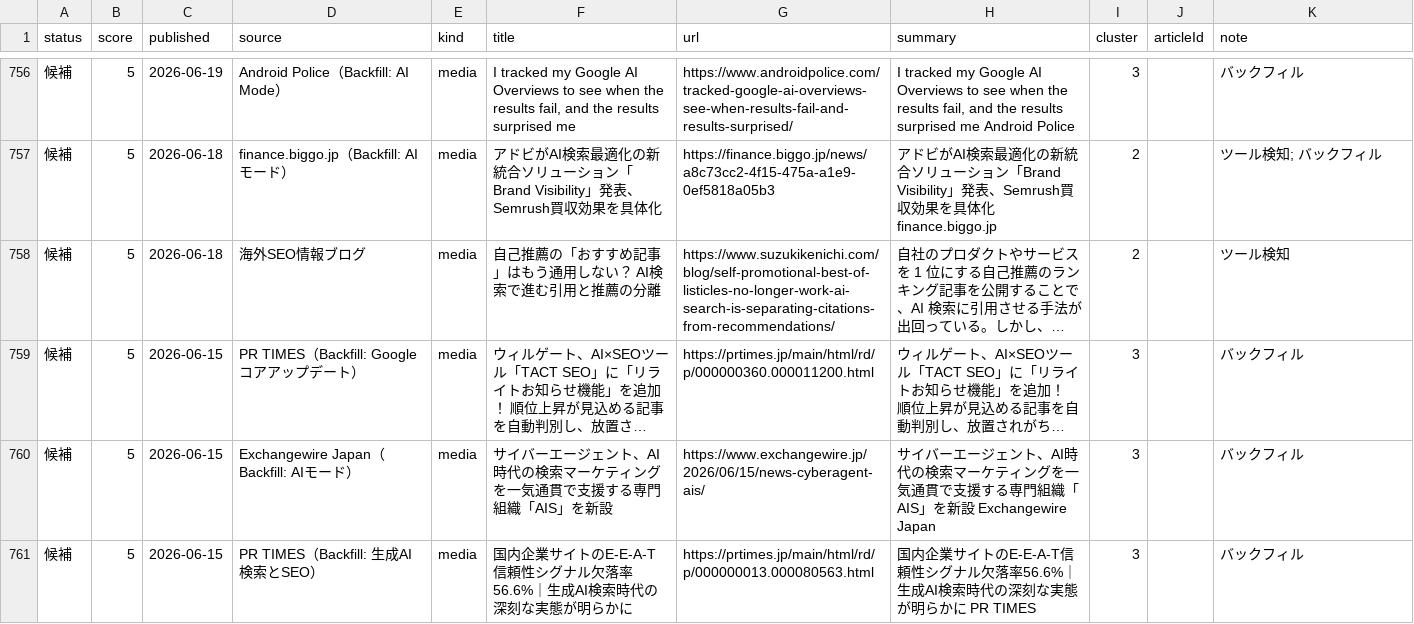
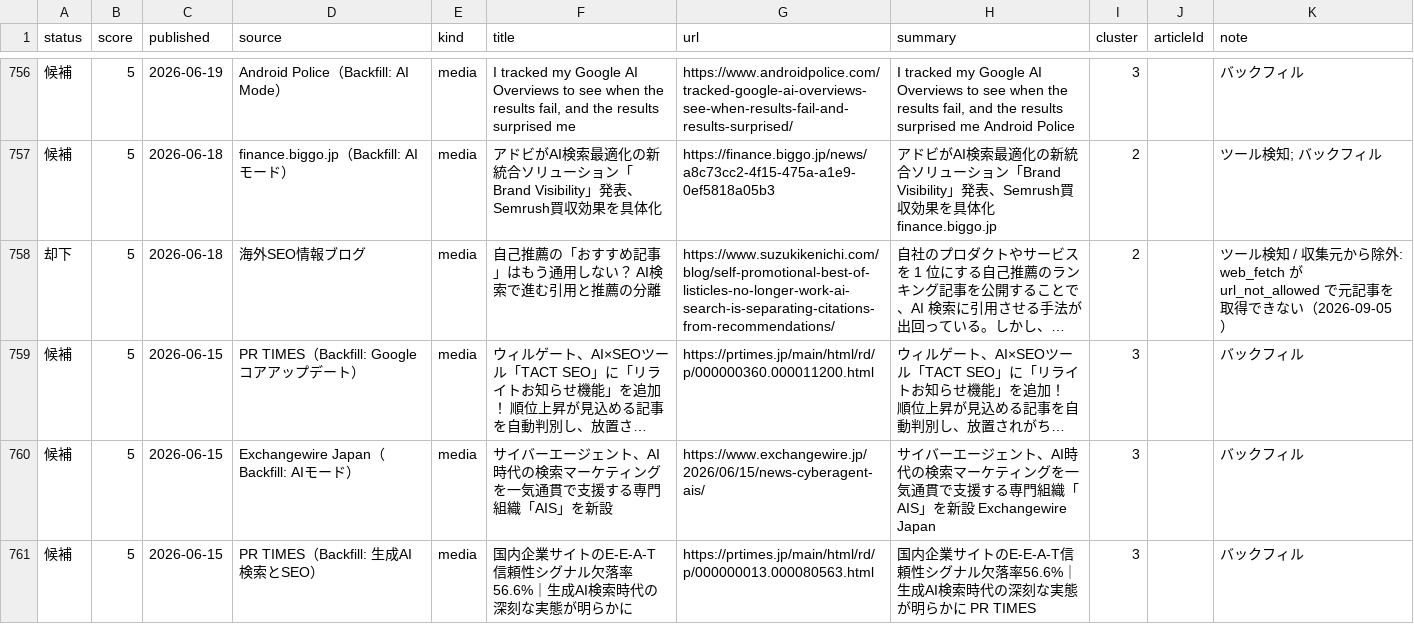
Before and after one commit to yuyakitagawa/seo-geo-web, a CSV file: content/candidates.csv, drawn as a sheet; only a part is shown, gaps mark what is left out; long unchanged cells end in …; the diff covers the shown part only; the diff names each change by its address in the sheet, - before the commit and + after, or states it on an @@ line.

```diff
--- a/content/candidates.csv
+++ b/content/candidates.csv
-A758 (status): 候補
+A758 (status): 却下
-K758 (note): ツール検知
+K758 (note): ツール検知 / 収集元から除外: web_fetch が url_not_allowed で元記事を取得できない（2026-09-05）
```
Also changed, not shown: 92 edited cells elsewhere in this file, 2 other files.
